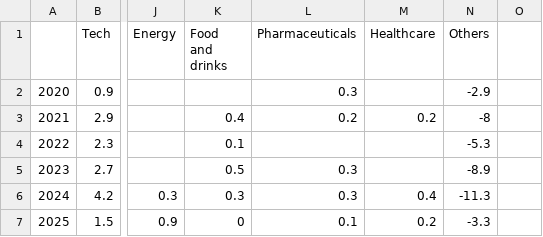
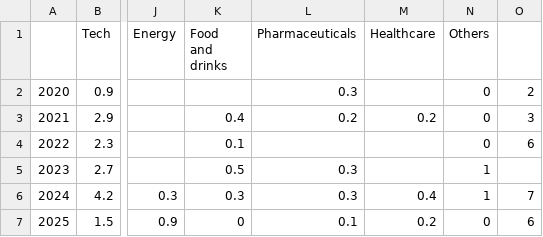
Before and after one commit to JulienHoarauEngie/EnergyScan, a CSV file: PPA per sector per year.csv, drawn as a sheet; only a part is shown, gaps mark what is left out; the diff names each change by its address in the sheet, - before the commit and + after, or states it on an @@ line.

Commit message:
correction others

```diff
--- a/PPA per sector per year.csv
+++ b/PPA per sector per year.csv
-N2 (Others): -2.9
+N2 (Others): 0
-O2: (empty)
+O2: 2
-N3 (Others): -8
+N3 (Others): 0
-O3: (empty)
+O3: 3
-N4 (Others): -5.3
+N4 (Others): 0
-O4: (empty)
+O4: 6
-N5 (Others): -8.9
+N5 (Others): 1
-N6 (Others): -11.3
+N6 (Others): 1
-O6: (empty)
+O6: 7
-N7 (Others): -3.3
+N7 (Others): 0
-O7: (empty)
+O7: 6
```
